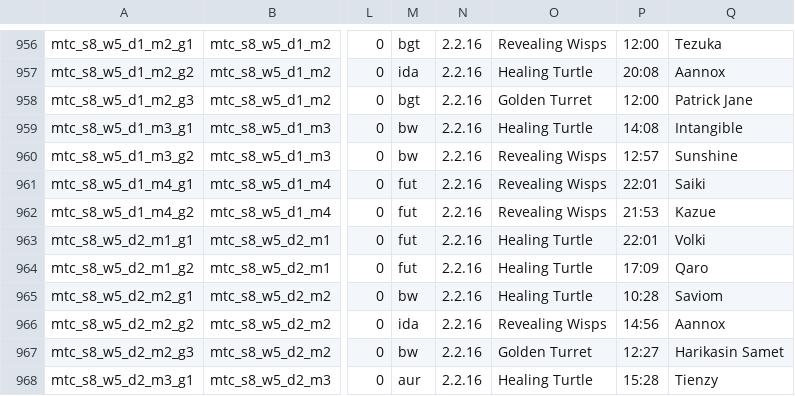
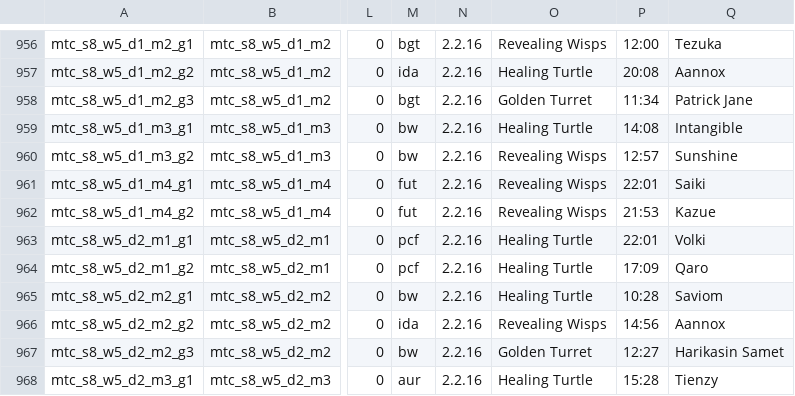
Before and after one commit to PainQisGod/jongrai, a CSV file: data/pro-drafts.csv, drawn as a sheet; only a part is shown, gaps mark what is left out; the diff covers the shown part only; the diff names each change by its address in the sheet, - before the commit and + after, or states it on an @@ line.

```diff
--- a/data/pro-drafts.csv
+++ b/data/pro-drafts.csv
-P958: 12:00
+P958: 11:34
-M963:M964: fut
+M963:M964: pcf
```
Also changed, not shown: 7 added rows and 40 edited cells elsewhere in this file.
